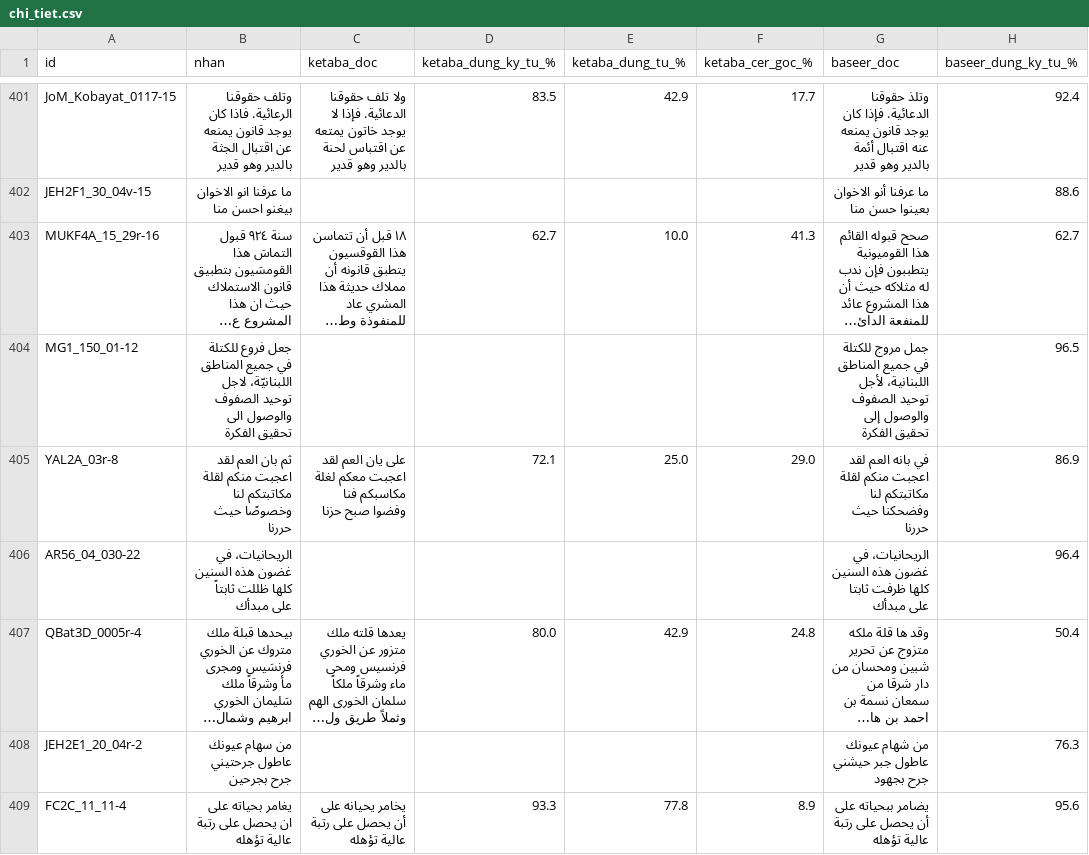
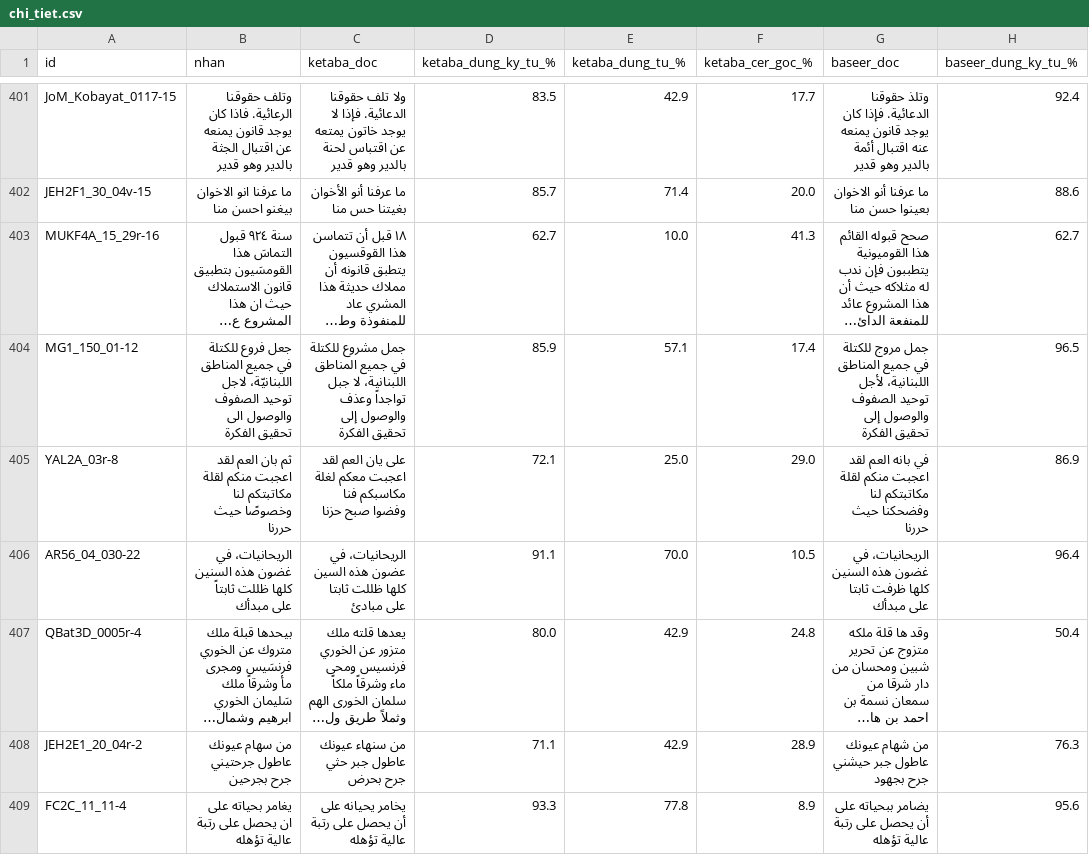
Before and after one commit to khanhkhmt/ocr-bench, a CSV file: htr_eval_muharaf_n500/chi_tiet.csv, drawn as a sheet; only a part is shown, gaps mark what is left out; long unchanged cells end in …; the diff covers the shown part only; the diff names each change by its address in the sheet, - before the commit and + after, or states it on an @@ line.

Commit message:
htr_eval 2026-10-12 04:42 UTC: đang chấm ketaba 208/500

```diff
--- a/htr_eval_muharaf_n500/chi_tiet.csv
+++ b/htr_eval_muharaf_n500/chi_tiet.csv
-C402 (ketaba_doc): (empty)
+C402 (ketaba_doc): ما عرفنا أنو الأخوان بغيتنا حس منا
-D402 (ketaba_dung_ky_tu_%): (empty)
+D402 (ketaba_dung_ky_tu_%): 85.7
-E402 (ketaba_dung_tu_%): (empty)
+E402 (ketaba_dung_tu_%): 71.4
-F402 (ketaba_cer_goc_%): (empty)
+F402 (ketaba_cer_goc_%): 20.0
-C404 (ketaba_doc): (empty)
+C404 (ketaba_doc): جمل مشروع للكتلة في جميع المناطق اللبنانية، لا جبل تواجداً وعذف والوصول إلى تحقيق الفكرة
-D404 (ketaba_dung_ky_tu_%): (empty)
+D404 (ketaba_dung_ky_tu_%): 85.9
-E404 (ketaba_dung_tu_%): (empty)
+E404 (ketaba_dung_tu_%): 57.1
-F404 (ketaba_cer_goc_%): (empty)
+F404 (ketaba_cer_goc_%): 17.4
-C406 (ketaba_doc): (empty)
+C406 (ketaba_doc): الريحانيات، في عضون هذه السين كلها ظللت ثابتا على مبادئ
-D406 (ketaba_dung_ky_tu_%): (empty)
+D406 (ketaba_dung_ky_tu_%): 91.1
-E406 (ketaba_dung_tu_%): (empty)
+E406 (ketaba_dung_tu_%): 70.0
-F406 (ketaba_cer_goc_%): (empty)
+F406 (ketaba_cer_goc_%): 10.5
-C408 (ketaba_doc): (empty)
+C408 (ketaba_doc): من سنهاء عيونك عاطول جبر حثي جرح بحرض
-D408 (ketaba_dung_ky_tu_%): (empty)
+D408 (ketaba_dung_ky_tu_%): 71.1
-E408 (ketaba_dung_tu_%): (empty)
+E408 (ketaba_dung_tu_%): 42.9
-F408 (ketaba_cer_goc_%): (empty)
+F408 (ketaba_cer_goc_%): 28.9
```
Also changed, not shown: 48 edited cells elsewhere in this file, 3 other files.
